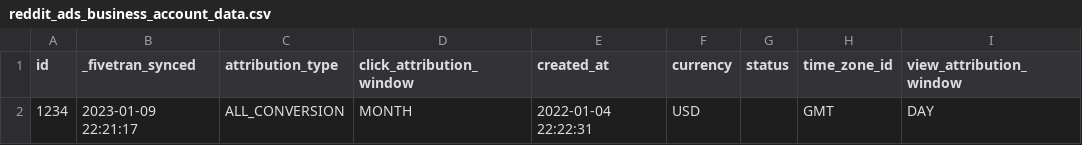
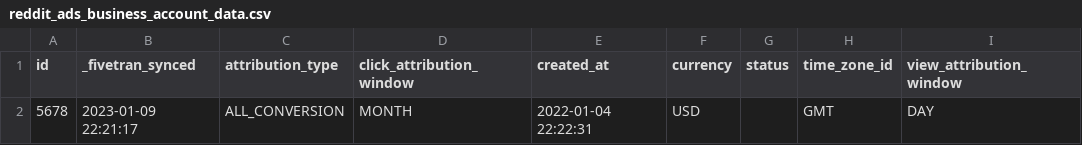
Before and after one commit to fivetran/dbt_reddit_ads_source, a CSV file: integration_tests/seeds/reddit_ads_business_account_data.csv, drawn as a sheet.

```diff
--- a/integration_tests/seeds/reddit_ads_business_account_data.csv
+++ b/integration_tests/seeds/reddit_ads_business_account_data.csv
@@ -1,2 +1,2 @@
 id,_fivetran_synced,attribution_type,click_attribution_window,created_at,currency,status,time_zone_id,view_attribution_window
-1234,2023-01-09 22:21:17,ALL_CONVERSION,MONTH,2022-01-04 22:22:31,USD,,GMT,DAY
+5678,2023-01-09 22:21:17,ALL_CONVERSION,MONTH,2022-01-04 22:22:31,USD,,GMT,DAY
```
Also changed, not shown: 4 other files.
